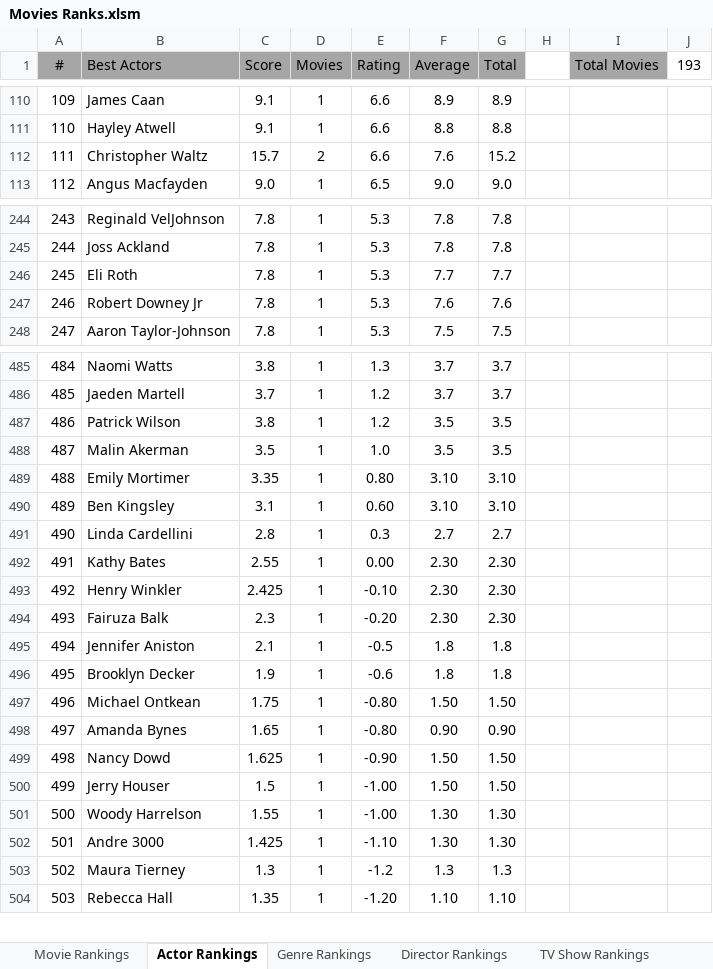
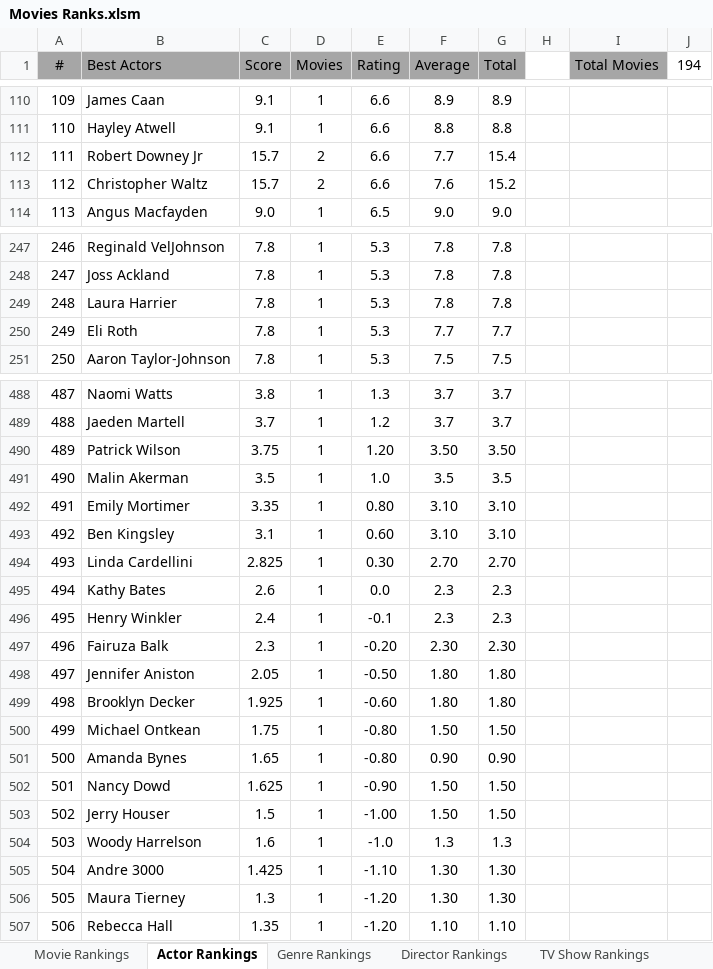
Before and after one commit to TylerGrossi/Movie-Rankings, an Excel workbook: Movies Ranks.xlsm, sheet Actor Rankings, drawn as a sheet; only a part is shown, gaps mark what is left out; values as stored, in another font and other column widths than the file's, no borders; charts and pictures not drawn; removed rows and columns are numbered as before the commit, all else as after; the diff covers the shown part only; the diff names each change by its address in the sheet, - before the commit and + after, or states it on an @@ line.

Commit message:
Update binary files and modify movie datasets for consistency
- Updated movie_score_predictor.pkl and Movies Ranks.xlsm to align with recent changes.
- Adjusted Predicted_Scores.csv to ensure data accuracy and consistency.
- Enhanced Ratings_Enriched.csv and Watchlist_Enriched.csv with updated movie details.
- Maintained consistency across all datasets to improve prediction outputs and user experience.

```diff
--- a/Movies Ranks.xlsm (sheet Actor Rankings)
+++ b/Movies Ranks.xlsm (sheet Actor Rankings)
-J1: 193
+J1: 194
+row 112: 111 | Robert Downey Jr | 15.7 | 2 | 6.6 | 7.7 | 15.4
@@ column A (#) renumbered from row 113 down @@
+row 249: 248 | Laura Harrier | 7.8 | 1 | 5.3 | 7.8 | 7.8
-row 247: 246 | Robert Downey Jr | 7.8 | 1 | 5.3 | 7.6 | 7.6
-C490 (Score): 3.8
+C490 (Score): 3.75
-E490 (Rating): 1.2
+E490 (Rating): 1.20
-F490 (Average): 3.5
+F490 (Average): 3.50
-G490 (Total): 3.5
+G490 (Total): 3.50
-C494 (Score): 2.8
+C494 (Score): 2.825
-E494 (Rating): 0.3
+E494 (Rating): 0.30
-F494 (Average): 2.7
+F494 (Average): 2.70
-G494 (Total): 2.7
+G494 (Total): 2.70
-C495 (Score): 2.55
+C495 (Score): 2.6
-E495 (Rating): 0.00
+E495 (Rating): 0.0
-F495:F496 (Average): 2.30
+F495:F496 (Average): 2.3
-G495:G496 (Total): 2.30
+G495:G496 (Total): 2.3
-C496 (Score): 2.425
+C496 (Score): 2.4
-E496 (Rating): -0.10
+E496 (Rating): -0.1
-C498 (Score): 2.1
+C498 (Score): 2.05
-E498 (Rating): -0.5
+E498 (Rating): -0.50
-F498:F499 (Average): 1.8
+F498:F499 (Average): 1.80
-G498:G499 (Total): 1.8
+G498:G499 (Total): 1.80
-C499 (Score): 1.9
+C499 (Score): 1.925
-E499 (Rating): -0.6
+E499 (Rating): -0.60
-C504 (Score): 1.55
+C504 (Score): 1.6
-E504 (Rating): -1.00
+E504 (Rating): -1.0
-F504 (Average): 1.30
+F504 (Average): 1.3
-G504 (Total): 1.30
+G504 (Total): 1.3
-E506 (Rating): -1.2
+E506 (Rating): -1.20
-F506 (Average): 1.3
+F506 (Average): 1.30
-G506 (Total): 1.3
+G506 (Total): 1.30
```
Also changed, not shown: 2 added rows and 4 edited cells elsewhere in this sheet, sheet Movie Rankings, sheet Genre Rankings, sheet Director Rankings, formulas that keep their value, 4 other files.
